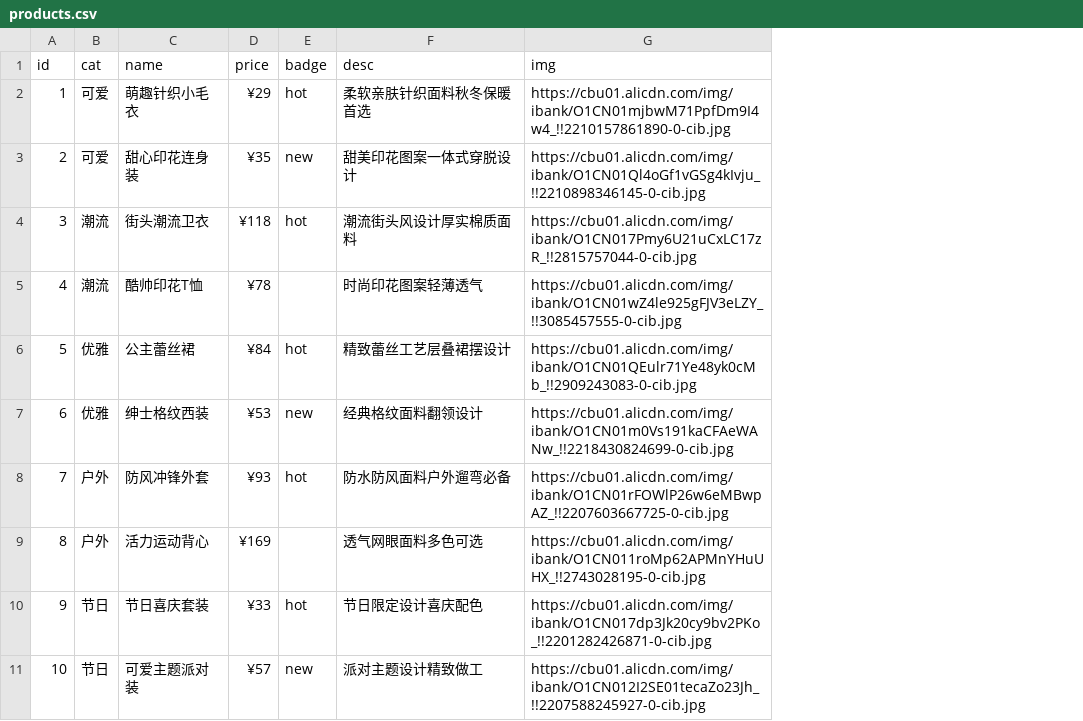
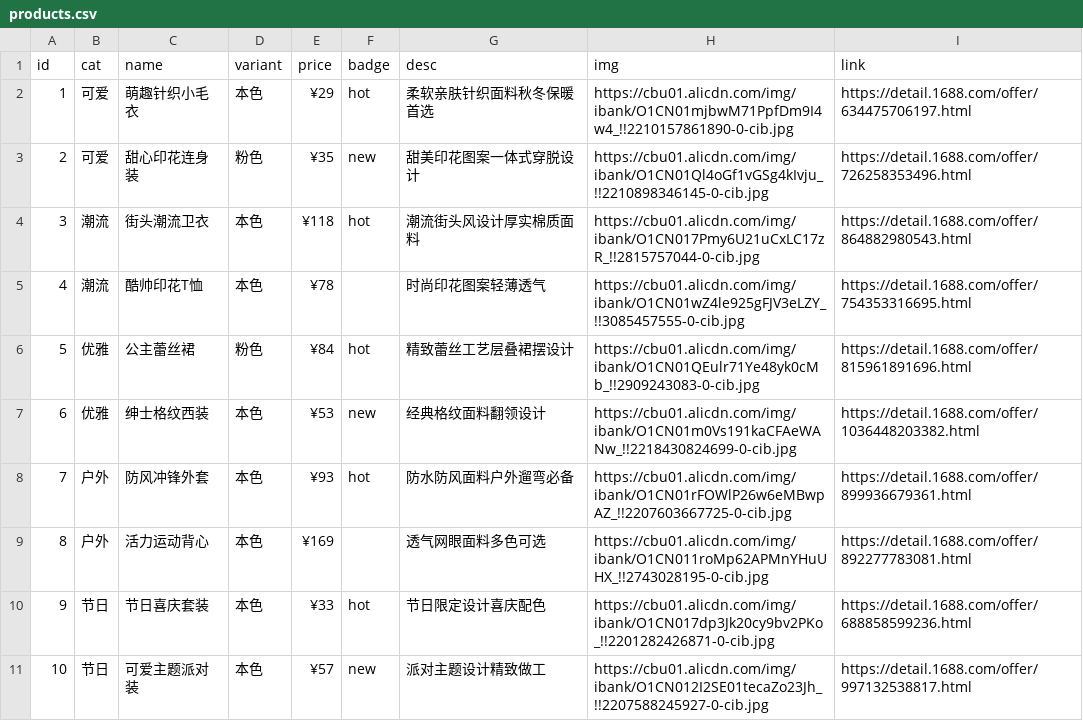
Before and after one commit to xueringwang-create/petfit-landing, a CSV file: products.csv, drawn as a sheet; the diff names each change by its address in the sheet, - before the commit and + after, or states it on an @@ line.

Commit message:
Update products.csv

```diff
--- a/products.csv
+++ b/products.csv
+column D (variant), rows 2-11: 本色 | 粉色 | 本色 | 本色 | 粉色 | 本色 | 本色 | 本色 | 本色 | 本色
+column I (link), rows 2-11: https://detail.1688.com/offer/634475706197.html | https://detail.1688.com/offer/726258353496.html | https://detail.1688.com/offer/864882980543.html | https://detail.1688.com/offer/754353316695.html | https://detail.1688.com/offer/815961891696.html | https://detail.1688.com/offer/1036448203382.html | https://detail.1688.com/offer/899936679361.html | https://detail.1688.com/offer/892277783081.html | https://detail.1688.com/offer/688858599236.html | https://detail.1688.com/offer/997132538817.html
```
